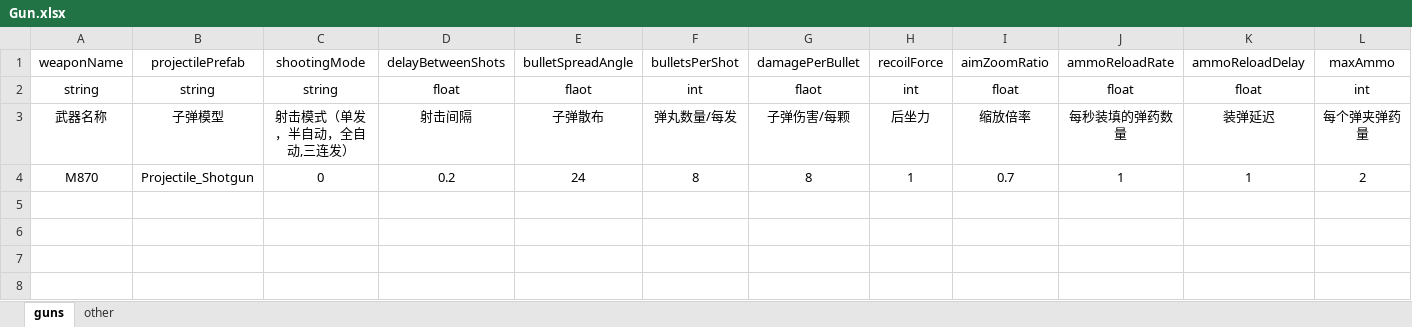
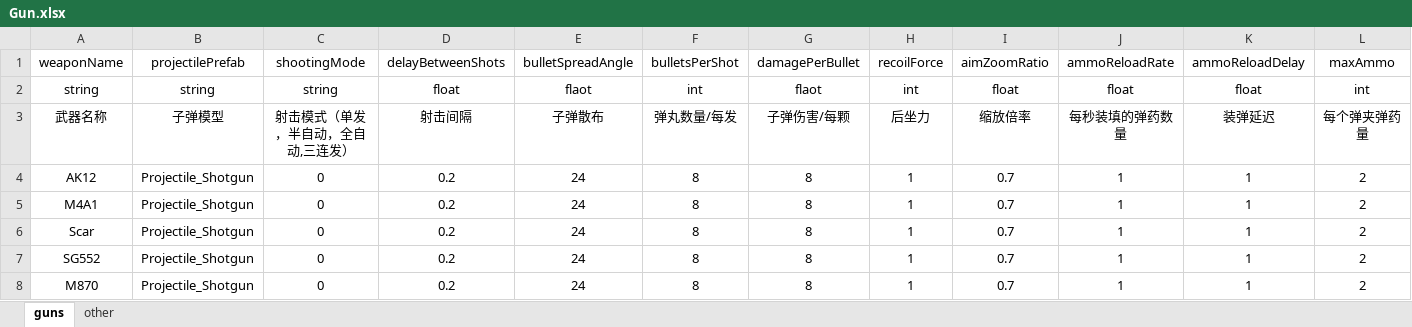
Before and after one commit to dehema/Dehema-FPS, an Excel workbook: Product/StaticData/Gun.xlsx, sheet guns, drawn as a sheet; values as stored, in another font and other column widths than the file's, no borders; the diff names each change by its address in the sheet, - before the commit and + after, or states it on an @@ line.

```diff
--- a/Product/StaticData/Gun.xlsx (sheet guns)
+++ b/Product/StaticData/Gun.xlsx (sheet guns)
+row 4: AK12 | Projectile_Shotgun | 0 | 0.2 | 24 | 8 | 8 | 1 | 0.7 | 1 | 1 | 2
+row 5: M4A1 | Projectile_Shotgun | 0 | 0.2 | 24 | 8 | 8 | 1 | 0.7 | 1 | 1 | 2
+row 6: Scar | Projectile_Shotgun | 0 | 0.2 | 24 | 8 | 8 | 1 | 0.7 | 1 | 1 | 2
+row 7: SG552 | Projectile_Shotgun | 0 | 0.2 | 24 | 8 | 8 | 1 | 0.7 | 1 | 1 | 2
```
Also changed, not shown: 40 other files.
